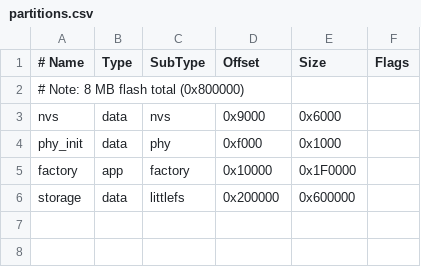
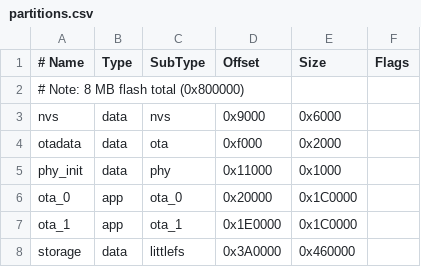
Before and after one commit to asteinig4018/weather-station-esp32, a CSV file: partitions.csv, drawn as a sheet.

```diff
--- a/partitions.csv
+++ b/partitions.csv
@@ -3,4 +3,6 @@
 nvs,      data, nvs,      0x9000,  0x6000,
-phy_init, data, phy,      0xf000,  0x1000,
-factory,  app,  factory,  0x10000, 0x1F0000,
-storage,  data, littlefs, 0x200000,0x600000,
+otadata,  data, ota,      0xf000,  0x2000,
+phy_init, data, phy,      0x11000, 0x1000,
+ota_0,    app,  ota_0,    0x20000, 0x1C0000,
+ota_1,    app,  ota_1,    0x1E0000,0x1C0000,
+storage,  data, littlefs, 0x3A0000,0x460000,
```
Also changed, not shown: 8 other files.
